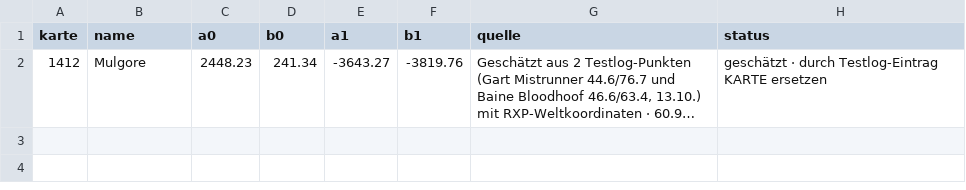
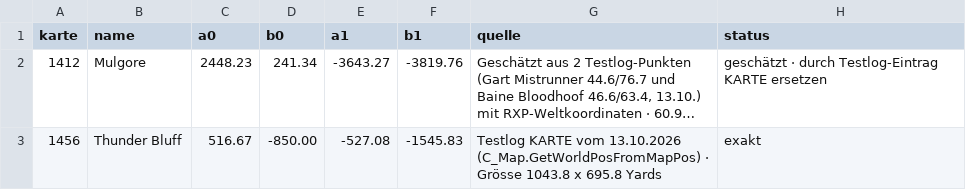
Before and after one commit to ludes88/wow-forever-kombiguide, a CSV file: data/karten/forever_karten.csv, drawn as a sheet; long unchanged cells end in …; the diff names each change by its address in the sheet, - before the commit and + after, or states it on an @@ line.

```diff
--- a/data/karten/forever_karten.csv
+++ b/data/karten/forever_karten.csv
+row 3: 1456 | Thunder Bluff | 516.67 | -850.00 | -527.08 | -1545.83 | Testlog KARTE vom 13.10.2026 (C_Map.GetWorldPosFromMapPos) · Grösse 1043.8 x 695.8 Yards | exakt
```
Also changed, not shown: 9 other files.
